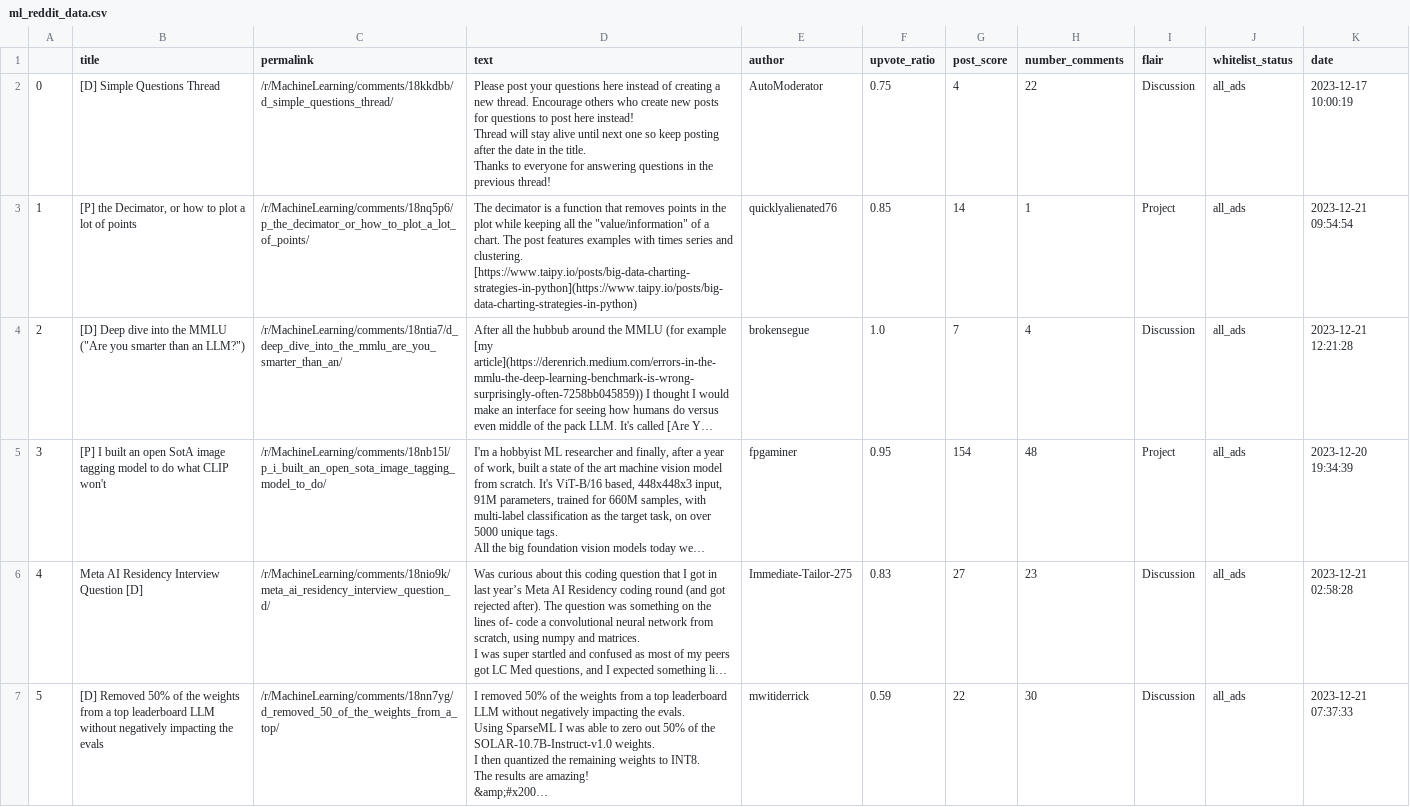
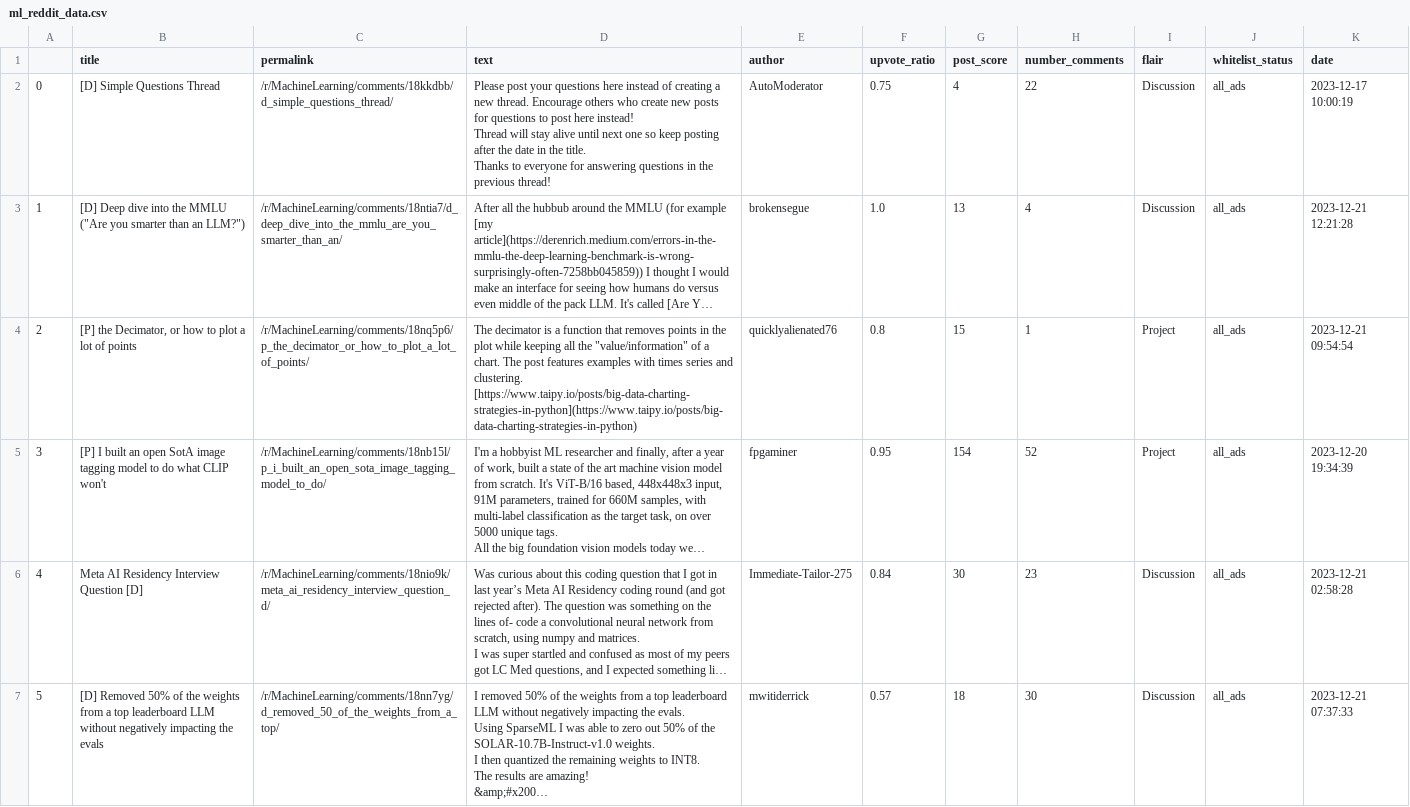
Before and after one commit to York-Solutions-B2E/jenny-huang, a CSV file: week4/ml_reddit_data.csv, drawn as a sheet; only a part is shown; long unchanged cells end in …; removed rows and columns are numbered as before the commit, all else as after; ↵ is a line break in a cell; the diff covers the shown part only; the diff names each change by its address in the sheet, - before the commit and + after, or states it on an @@ line.

```diff
--- a/week4/ml_reddit_data.csv
+++ b/week4/ml_reddit_data.csv
-row 3: 1 | [P] the Decimator, or how to plot a lot of points | /r/MachineLearning/comments/18nq5p6/p_the_decimator_or_how_to_plot_a_lot_of_points/ | The decimator is a function that removes points in the plot while keeping all the "value/information" of a chart. The post features examples with times series and clustering. ↵ [https://www.taipy.io/posts/big-data-charting-strategies-in-python](https://www.taipy.io/posts/big-data-charting-strategies-in-python) | quicklyalienated76 | 0.85 | 14 | 1 | Project | all_ads | 2023-12-21 09:54:54
@@ column A renumbered between rows 3 and 21 @@
-G3 (post_score): 7
+G3 (post_score): 13
+row 4: 2 | [P] the Decimator, or how to plot a lot of points | /r/MachineLearning/comments/18nq5p6/p_the_decimator_or_how_to_plot_a_lot_of_points/ | The decimator is a function that removes points in the plot while keeping all the "value/information" of a chart. The post features examples with times series and clustering. ↵ [https://www.taipy.io/posts/big-data-charting-strategies-in-python](https://www.taipy.io/posts/big-data-charting-strategies-in-python) | quicklyalienated76 | 0.8 | 15 | 1 | Project | all_ads | 2023-12-21 09:54:54
-H5 (number_comments): 48
+H5 (number_comments): 52
-F6 (upvote_ratio): 0.83
+F6 (upvote_ratio): 0.84
-G6 (post_score): 27
+G6 (post_score): 30
-F7 (upvote_ratio): 0.59
+F7 (upvote_ratio): 0.57
-G7 (post_score): 22
+G7 (post_score): 18
```
Also changed, not shown: 1 added row, 1 removed row and 13 edited cells elsewhere in this file, 2 other files.
